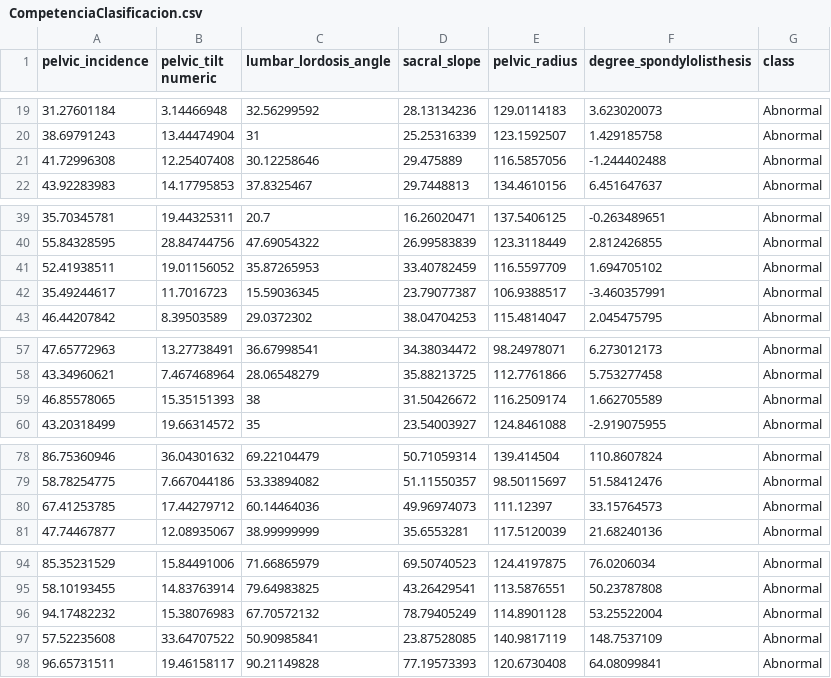
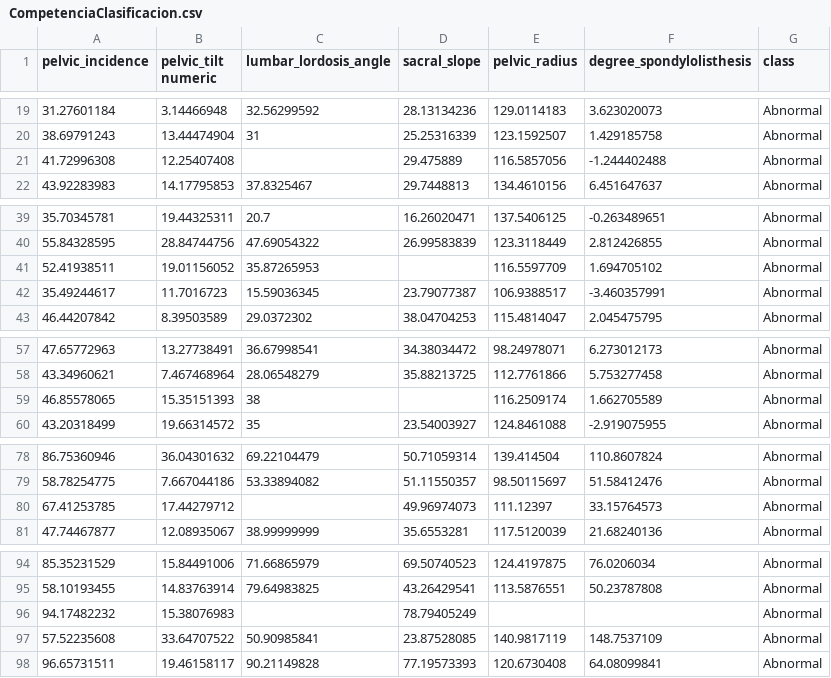
Before and after one commit to germaingarcia/Files_Lectures, a CSV file: CompetenciaClasificacion.csv, drawn as a sheet; only a part is shown, gaps mark what is left out; the diff covers the shown part only.

Commit message:
Add files via upload

```diff
--- a/CompetenciaClasificacion.csv
+++ b/CompetenciaClasificacion.csv
@@ -20,3 +20,3 @@ pelvic_incidence,pelvic_tilt numeric,lumbar_lordosis_angle,sacral_slope,pelvic_r
 38.69791243,13.44474904,31,25.25316339,123.1592507,1.429185758,Abnormal
-41.72996308,12.25407408,30.12258646,29.475889,116.5857056,-1.244402488,Abnormal
+41.72996308,12.25407408,,29.475889,116.5857056,-1.244402488,Abnormal
 43.92283983,14.17795853,37.8325467,29.7448813,134.4610156,6.451647637,Abnormal
@@ -40,3 +40,3 @@ pelvic_incidence,pelvic_tilt numeric,lumbar_lordosis_angle,sacral_slope,pelvic_r
 55.84328595,28.84744756,47.69054322,26.99583839,123.3118449,2.812426855,Abnormal
-52.41938511,19.01156052,35.87265953,33.40782459,116.5597709,1.694705102,Abnormal
+52.41938511,19.01156052,35.87265953,,116.5597709,1.694705102,Abnormal
 35.49244617,11.7016723,15.59036345,23.79077387,106.9388517,-3.460357991,Abnormal
@@ -58,3 +58,3 @@ pelvic_incidence,pelvic_tilt numeric,lumbar_lordosis_angle,sacral_slope,pelvic_r
 43.34960621,7.467468964,28.06548279,35.88213725,112.7761866,5.753277458,Abnormal
-46.85578065,15.35151393,38,31.50426672,116.2509174,1.662705589,Abnormal
+46.85578065,15.35151393,38,,116.2509174,1.662705589,Abnormal
 43.20318499,19.66314572,35,23.54003927,124.8461088,-2.919075955,Abnormal
@@ -79,3 +79,3 @@ pelvic_incidence,pelvic_tilt numeric,lumbar_lordosis_angle,sacral_slope,pelvic_r
 58.78254775,7.667044186,53.33894082,51.11550357,98.50115697,51.58412476,Abnormal
-67.41253785,17.44279712,60.14464036,49.96974073,111.12397,33.15764573,Abnormal
+67.41253785,17.44279712,,49.96974073,111.12397,33.15764573,Abnormal
 47.74467877,12.08935067,38.99999999,35.6553281,117.5120039,21.68240136,Abnormal
@@ -95,3 +95,3 @@ pelvic_incidence,pelvic_tilt numeric,lumbar_lordosis_angle,sacral_slope,pelvic_r
 58.10193455,14.83763914,79.64983825,43.26429541,113.5876551,50.23787808,Abnormal
-94.17482232,15.38076983,67.70572132,78.79405249,114.8901128,53.25522004,Abnormal
+94.17482232,15.38076983,,78.79405249,,,Abnormal
 57.52235608,33.64707522,50.90985841,23.87528085,140.9817119,148.7537109,Abnormal
```
Also changed, not shown: 1 edited cell elsewhere in this file.
